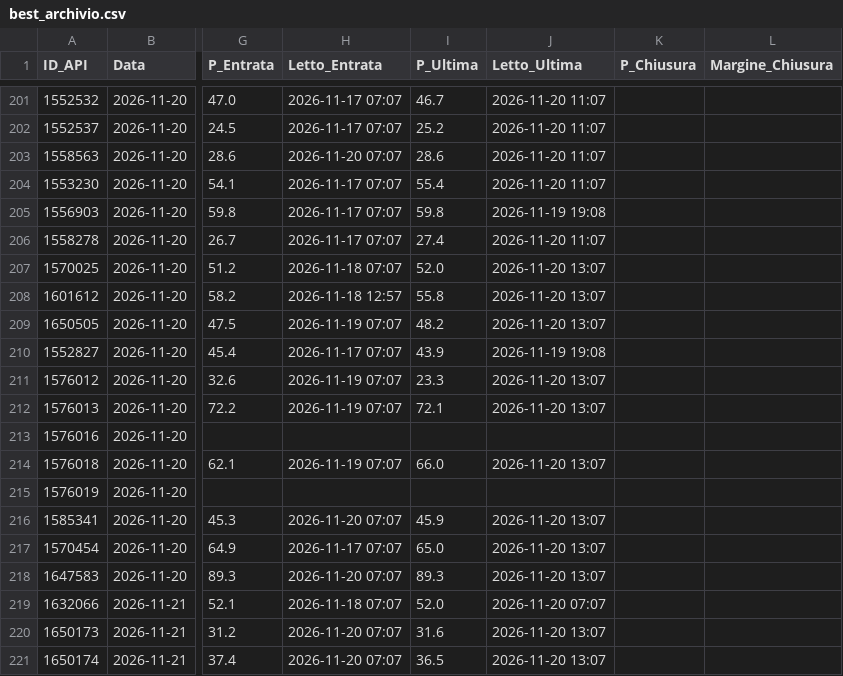
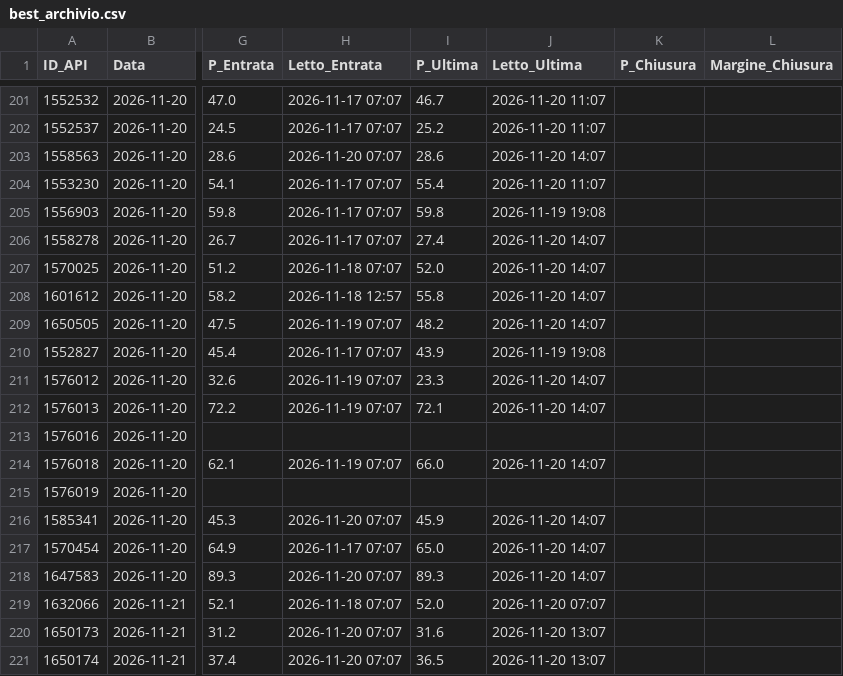
Before and after one commit to Caltiki/pronostici-repo, a CSV file: best_archivio.csv, drawn as a sheet; only a part is shown, gaps mark what is left out; the diff covers the shown part only; the diff names each change by its address in the sheet, - before the commit and + after, or states it on an @@ line.

```diff
--- a/best_archivio.csv
+++ b/best_archivio.csv
-J203 (Letto_Ultima): 2026-11-20 11:07
+J203 (Letto_Ultima): 2026-11-20 14:07
-J206 (Letto_Ultima): 2026-11-20 11:07
+J206 (Letto_Ultima): 2026-11-20 14:07
-J207:J209 (Letto_Ultima): 2026-11-20 13:07
+J207:J209 (Letto_Ultima): 2026-11-20 14:07
-J211:J212 (Letto_Ultima): 2026-11-20 13:07
+J211:J212 (Letto_Ultima): 2026-11-20 14:07
-J214 (Letto_Ultima): 2026-11-20 13:07
+J214 (Letto_Ultima): 2026-11-20 14:07
-J216:J218 (Letto_Ultima): 2026-11-20 13:07
+J216:J218 (Letto_Ultima): 2026-11-20 14:07
```
Also changed, not shown: 9 edited cells elsewhere in this file, altribook_archivio.csv, pinnacle_archivio.csv, 16 other files.
